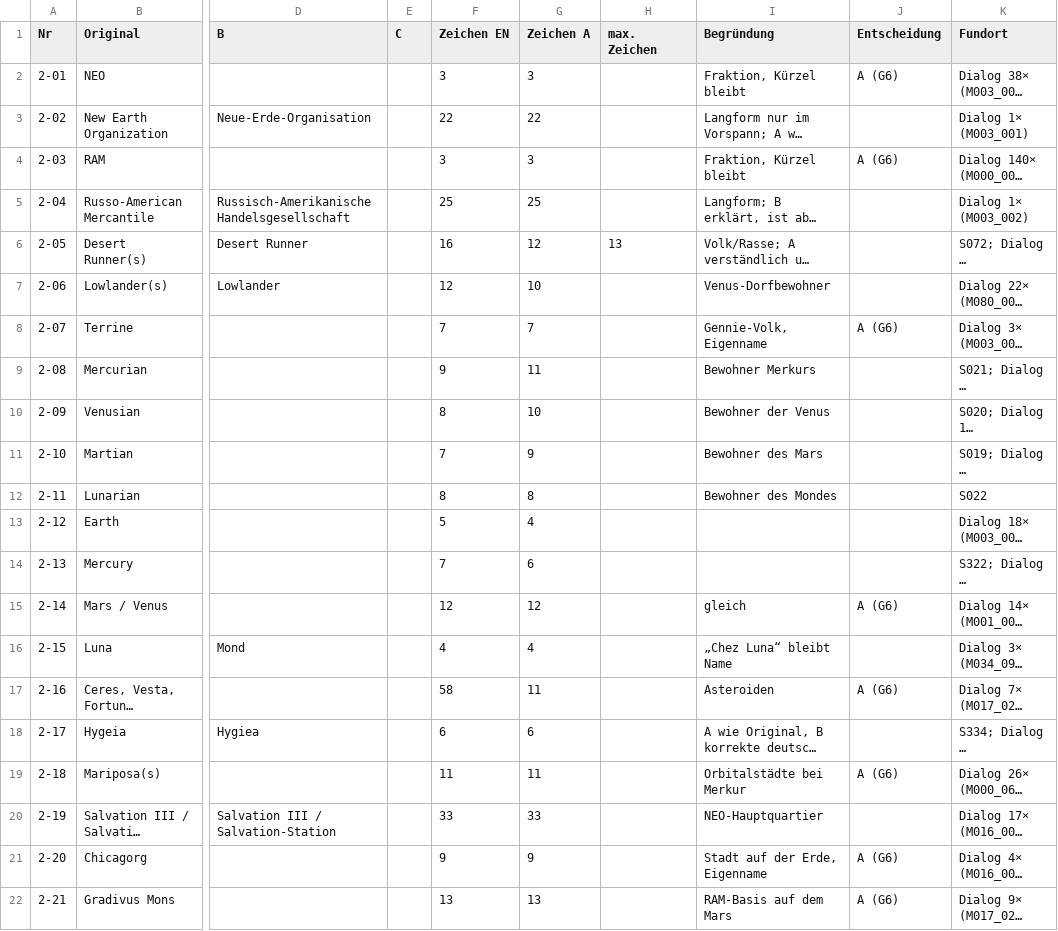
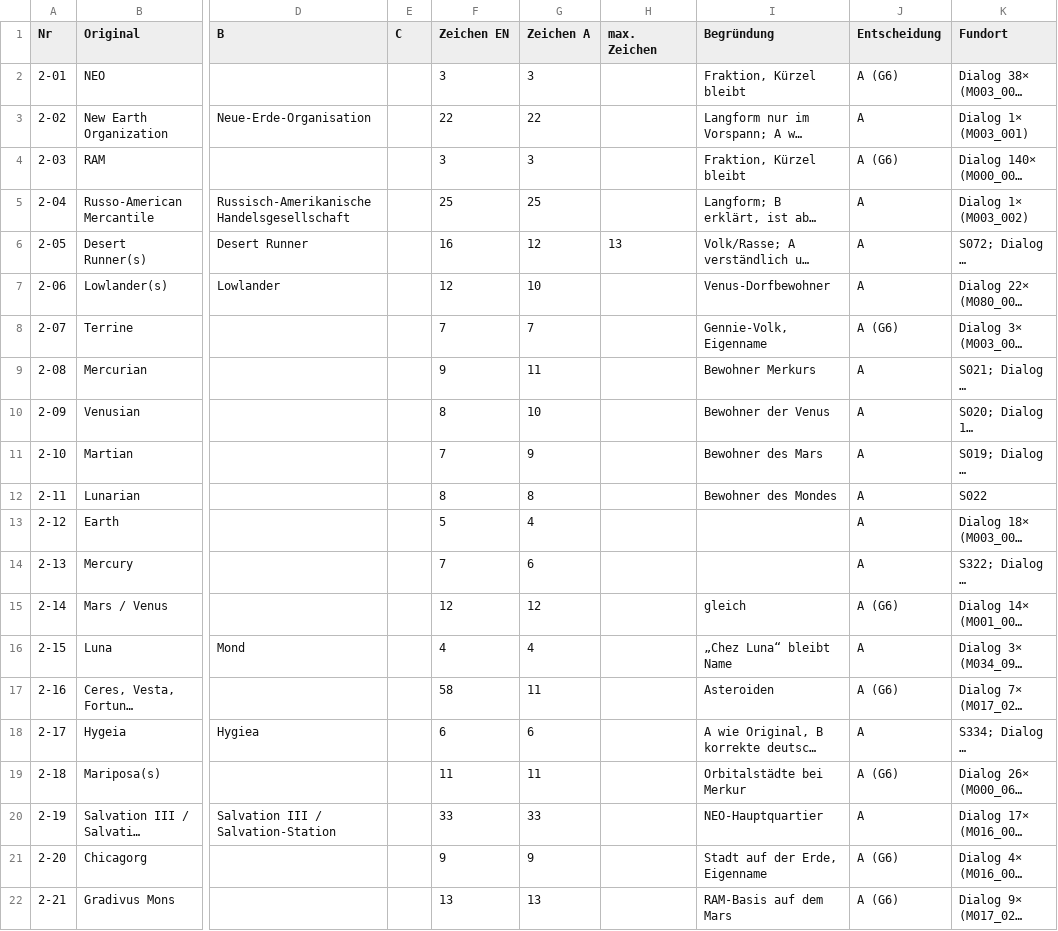
Before and after one commit to Karlhungus79/buck-rogers-countdown-to-doomsday-deutsch, a CSV file: 05_German_Script/Glossar/Glossar_2_Fraktionen_Orte.csv, drawn as a sheet; only a part is shown, gaps mark what is left out; long unchanged cells end in …; the diff covers the shown part only; the diff names each change by its address in the sheet, - before the commit and + after, or states it on an @@ line.

```diff
--- a/05_German_Script/Glossar/Glossar_2_Fraktionen_Orte.csv
+++ b/05_German_Script/Glossar/Glossar_2_Fraktionen_Orte.csv
-J3 (Entscheidung): (empty)
+J3 (Entscheidung): A
-J5:J7 (Entscheidung): (empty)
+J5:J7 (Entscheidung): A
-J9:J14 (Entscheidung): (empty)
+J9:J14 (Entscheidung): A
-J16 (Entscheidung): (empty)
+J16 (Entscheidung): A
-J18 (Entscheidung): (empty)
+J18 (Entscheidung): A
-J20 (Entscheidung): (empty)
+J20 (Entscheidung): A
```
Also changed, not shown: 7 edited cells elsewhere in this file, 05_German_Script/Glossar/Glossar_1_Eigennamen_Figuren.csv, 05_German_Script/Glossar/Glossar_3_UI_Begriffe.csv, 6 other files.
